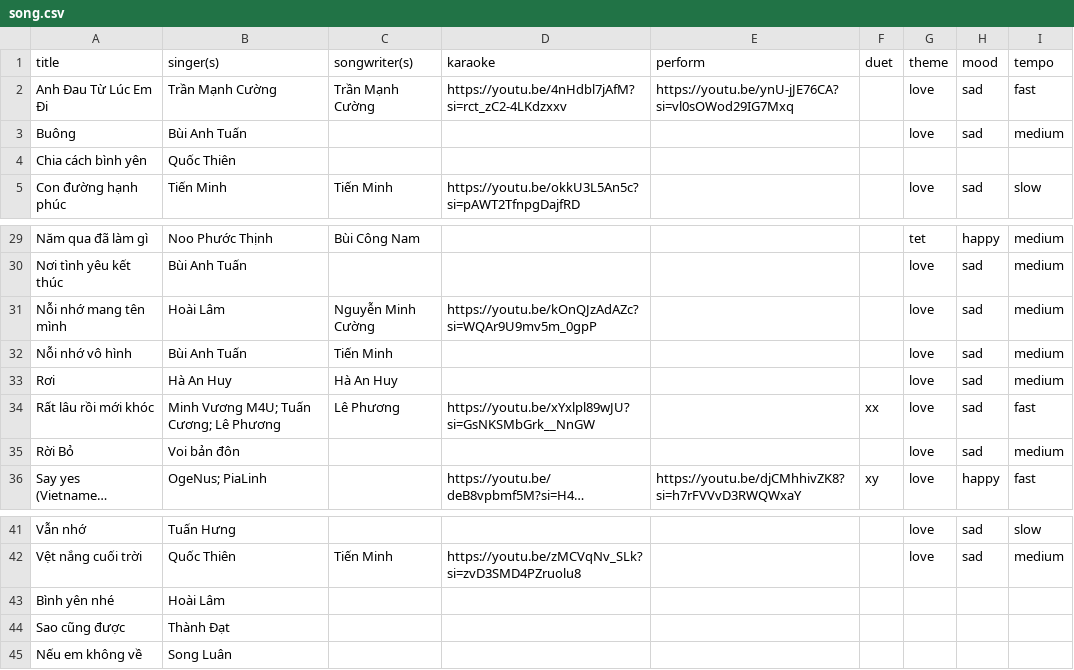
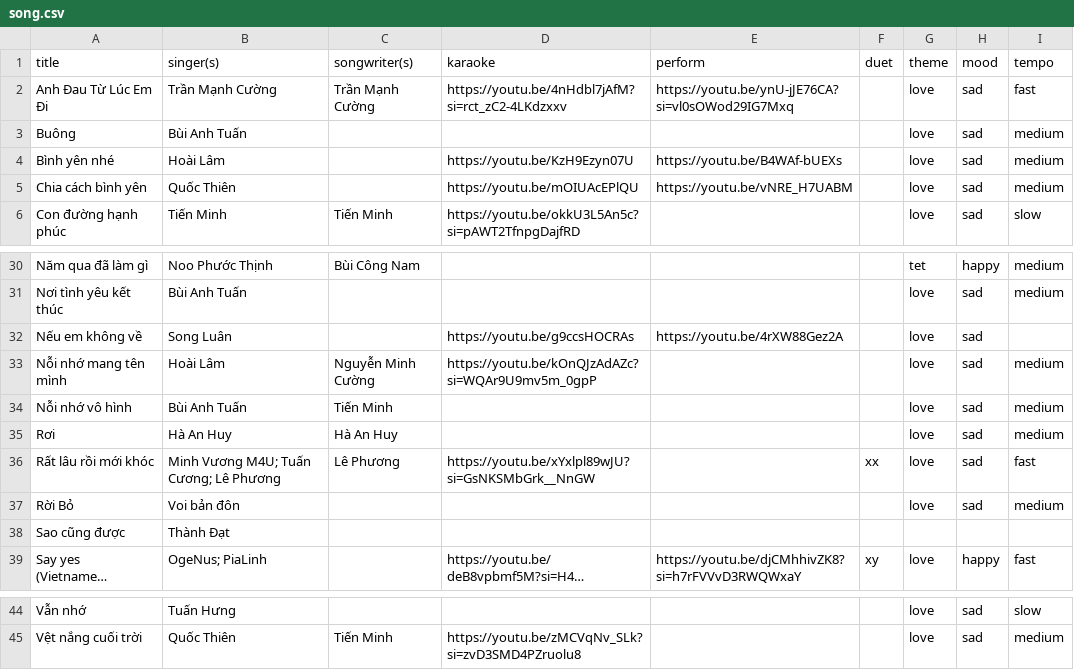
Before and after one commit to raisinbl/karaoke, a CSV file: song.csv, drawn as a sheet; only a part is shown, gaps mark what is left out; long unchanged cells end in …; removed rows and columns are numbered as before the commit, all else as after; the diff names each change by its address in the sheet, - before the commit and + after, or states it on an @@ line.

Commit message:
feat: may bai

```diff
--- a/song.csv
+++ b/song.csv
+row 4: Bình yên nhé | Hoài Lâm |  | https://youtu.be/KzH9Ezyn07U | https://youtu.be/B4WAf-bUEXs |  | love | sad | medium
-D5 (karaoke): (empty)
+D5 (karaoke): https://youtu.be/mOIUAcEPlQU
-E5 (perform): (empty)
+E5 (perform): https://youtu.be/vNRE_H7UABM
-G5 (theme): (empty)
+G5 (theme): love
-H5 (mood): (empty)
+H5 (mood): sad
-I5 (tempo): (empty)
+I5 (tempo): medium
+row 32: Nếu em không về | Song Luân |  | https://youtu.be/g9ccsHOCRAs | https://youtu.be/4rXW88Gez2A |  | love | sad
@@ row 44 moved to row 38: Sao cũng được @@
-row 43: Bình yên nhé | Hoài Lâm
-row 45: Nếu em không về | Song Luân
```
